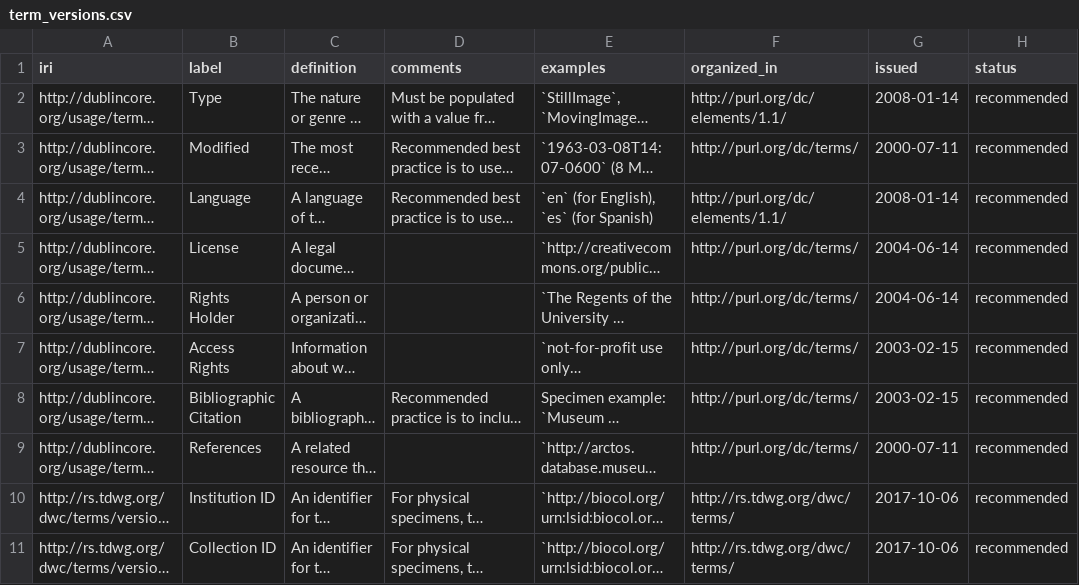
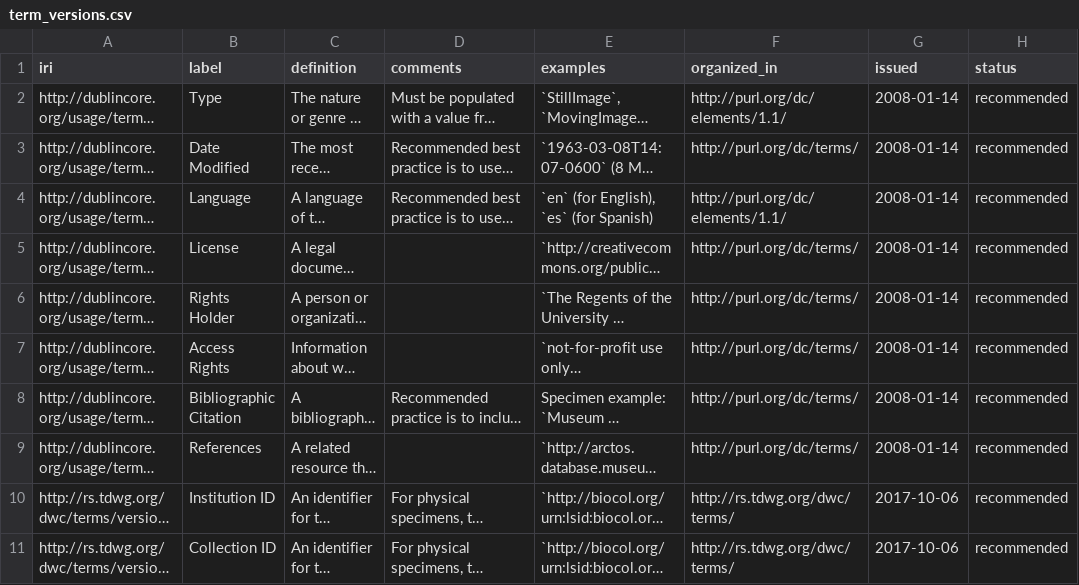
Before and after one commit to tdwg/dwc, a CSV file: vocabulary/term_versions.csv, drawn as a sheet; only a part is shown; long unchanged cells end in …; the diff names each change by its address in the sheet, - before the commit and + after, or states it on an @@ line.

Commit message:
Change issued dates of DCMI terms
The DCMI History page http://dublincore.org/usage/terms/history/ uses a version model that differs from what we are using in TDWG. They use the term '"issued" for what we call "current terms", whereas we only use "issued" for term versions. Thus their issued date is what we call the created date and their modified date for the current term is what we call the issued date of the version.

These dates have been changed to match the TDWG model. Also, version 003 of dcterms:modified has "Date Modified" as the label, rather than "Modified"

```diff
--- a/vocabulary/term_versions.csv
+++ b/vocabulary/term_versions.csv
-B3 (label): Modified
+B3 (label): Date Modified
-G3 (issued): 2000-07-11
+G3 (issued): 2008-01-14
-G5:G6 (issued): 2004-06-14
+G5:G6 (issued): 2008-01-14
-G7:G8 (issued): 2003-02-15
+G7:G8 (issued): 2008-01-14
-G9 (issued): 2000-07-11
+G9 (issued): 2008-01-14
```
